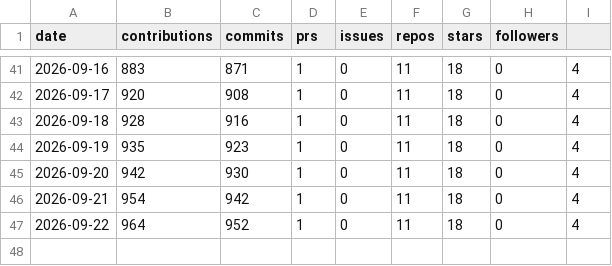
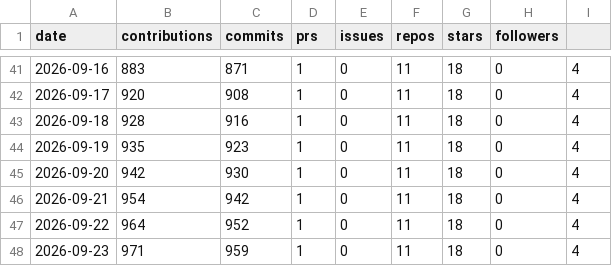
Before and after one commit to vanshrana21/daily-pulse, a CSV file: data/stats.csv, drawn as a sheet; only a part is shown, gaps mark what is left out.

Commit message:
data: record daily totals for 2026-09-23

```diff
--- a/data/stats.csv
+++ b/data/stats.csv
@@ -47 +47,2 @@ date,contributions,commits,prs,issues,repos,stars,followers
 2026-09-22,964,952,1,0,11,18,0,4
+2026-09-23,971,959,1,0,11,18,0,4
```
